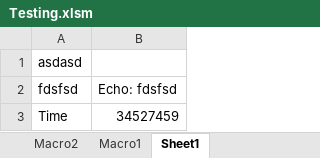
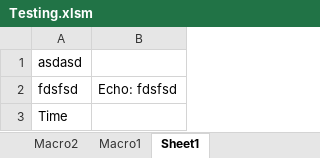
Before and after one commit to dslogget/Excel-Serial-DLL, an Excel workbook: bin/Debug/Testing.xlsm, sheet Sheet1, drawn as a sheet; values as stored, in another font and other column widths than the file's, no borders; the diff names each change by its address in the sheet, - before the commit and + after, or states it on an @@ line.

Commit message:
Fixed buffer overrunning when sending data
This was caused by always sending a fixed length of 10 characters. Now is dynamic to size of the string

```diff
--- a/bin/Debug/Testing.xlsm (sheet Sheet1)
+++ b/bin/Debug/Testing.xlsm (sheet Sheet1)
-B3 (Echo: fdsfsd): 34527459
+B3 (Echo: fdsfsd): (empty)
```
Also changed, not shown: Testing.xlsm, 2 other files.
